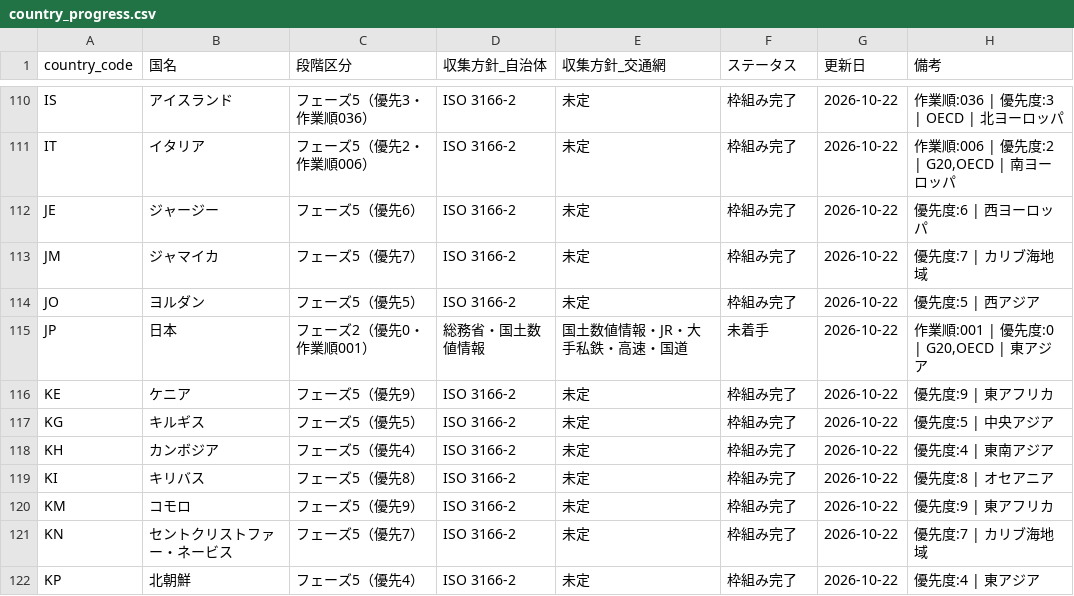
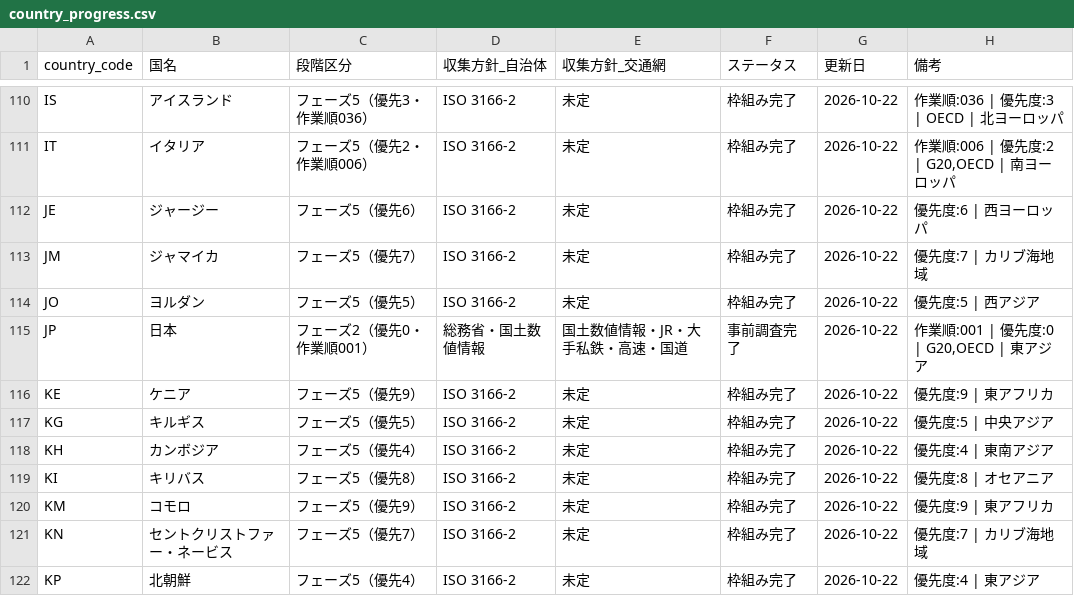
Before and after one commit to sasamichi/PJT_Main, a CSV file: data/master/country_progress.csv, drawn as a sheet; only a part is shown, gaps mark what is left out.

```diff
--- a/data/master/country_progress.csv
+++ b/data/master/country_progress.csv
@@ -114,3 +114,3 @@ JM,ジャマイカ,フェーズ5（優先7）,ISO 3166-2,未定,枠組み完了,
 JO,ヨルダン,フェーズ5（優先5）,ISO 3166-2,未定,枠組み完了,2026-10-22,優先度:5 | 西アジア
-JP,日本,フェーズ2（優先0・作業順001）,総務省・国土数値情報,国土数値情報・JR・大手私鉄・高速・国道,未着手,2026-10-22,"作業順:001 | 優先度:0 | G20,OECD | 東アジア"
+JP,日本,フェーズ2（優先0・作業順001）,総務省・国土数値情報,国土数値情報・JR・大手私鉄・高速・国道,事前調査完了,2026-10-22,"作業順:001 | 優先度:0 | G20,OECD | 東アジア"
 KE,ケニア,フェーズ5（優先9）,ISO 3166-2,未定,枠組み完了,2026-10-22,優先度:9 | 東アフリカ
```
Also changed, not shown: docs/精度基準マスタ.csv, 3 other files.
